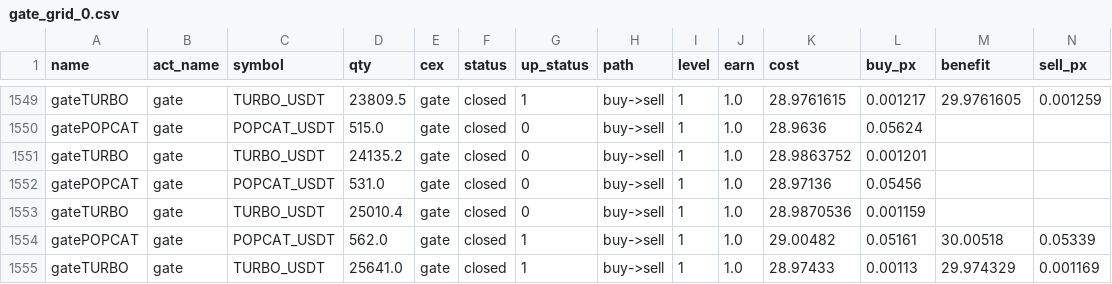
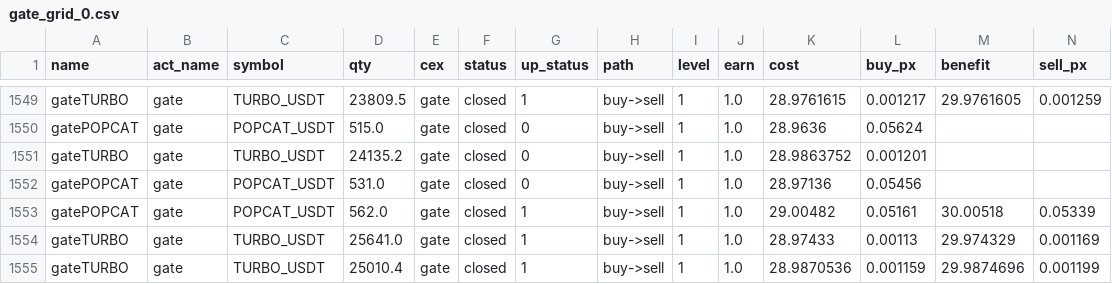
Before and after one commit to meme2046/data, a CSV file: gate_grid_0.csv, drawn as a sheet; only a part is shown, gaps mark what is left out; removed rows and columns are numbered as before the commit, all else as after; rows hold the shown columns only; the diff names each change by its address in the sheet, - before the commit and + after, or states it on an @@ line.

Commit message:
auto-sync

```diff
--- a/gate_grid_0.csv
+++ b/gate_grid_0.csv
-row 1553: gateTURBO | gate | TURBO_USDT | 25010.4 | gate | closed | 0 | buy->sell | 1 | 1.0 | 28.9870536 | 0.001159
+row 1555: gateTURBO | gate | TURBO_USDT | 25010.4 | gate | closed | 1 | buy->sell | 1 | 1.0 | 28.9870536 | 0.001159 | 29.9874696 | 0.001199
```
